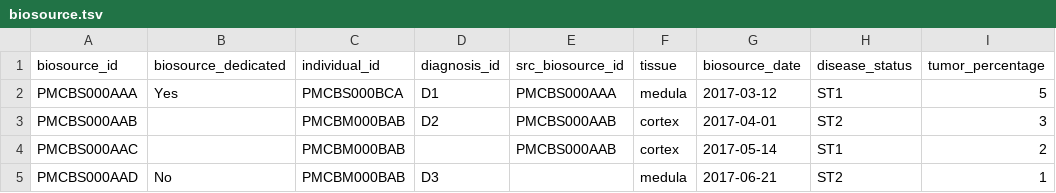
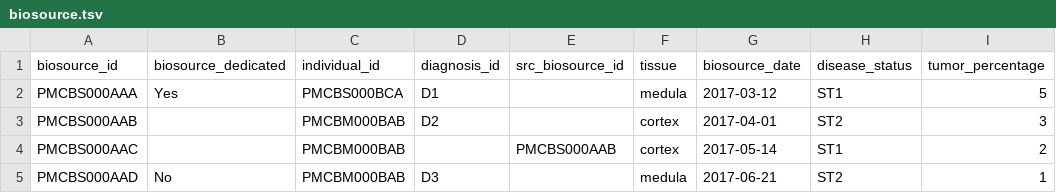
Before and after one commit to thehyve/pmc-conversion, a TSV file: test_data/E2E_TEST_DATA/dropzone/biosource.tsv, drawn as a sheet.

Commit message:
Add a configuration to skip cBioPortal data loading

```diff
--- a/test_data/E2E_TEST_DATA/dropzone/biosource.tsv
+++ b/test_data/E2E_TEST_DATA/dropzone/biosource.tsv
@@ -1,4 +1,4 @@
 biosource_id	biosource_dedicated	individual_id	diagnosis_id	src_biosource_id	tissue	biosource_date	disease_status	tumor_percentage
-PMCBS000AAA	Yes	PMCBS000BCA	D1	PMCBS000AAA	medula	2017-03-12	ST1	5
-PMCBS000AAB		PMCBM000BAB	D2	PMCBS000AAB	cortex	2017-04-01	ST2	3
+PMCBS000AAA	Yes	PMCBS000BCA	D1		medula	2017-03-12	ST1	5
+PMCBS000AAB		PMCBM000BAB	D2		cortex	2017-04-01	ST2	3
 PMCBS000AAC		PMCBM000BAB		PMCBS000AAB	cortex	2017-05-14	ST1	2
```
Also changed, not shown: 8 other files.
